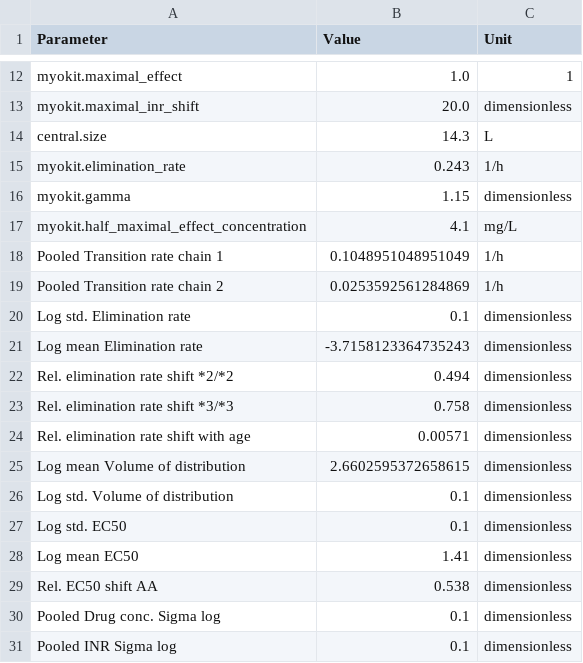
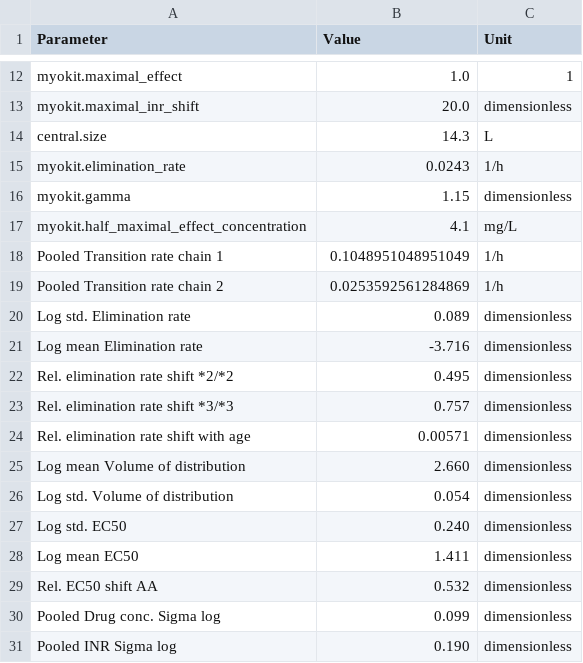
Before and after one commit to DavAug/mipd-warfarin, a CSV file: models/hamberg_warfarin_inr_model_parameters.csv, drawn as a sheet; only a part is shown, gaps mark what is left out.

Commit message:
Wrap up hamberg model definition

```diff
--- a/models/hamberg_warfarin_inr_model_parameters.csv
+++ b/models/hamberg_warfarin_inr_model_parameters.csv
@@ -14,3 +14,3 @@ myokit.maximal_inr_shift,20.0,dimensionless
 central.size,14.3,L
-myokit.elimination_rate,0.243,1/h
+myokit.elimination_rate,0.0243,1/h
 myokit.gamma,1.15,dimensionless
@@ -19,13 +19,13 @@ Pooled Transition rate chain 1,0.1048951048951049,1/h
 Pooled Transition rate chain 2,0.0253592561284869,1/h
-Log std. Elimination rate,0.1,dimensionless
-Log mean Elimination rate,-3.7158123364735243,dimensionless
-Rel. elimination rate shift *2/*2,0.494,dimensionless
-Rel. elimination rate shift *3/*3,0.758,dimensionless
+Log std. Elimination rate,0.089,dimensionless
+Log mean Elimination rate,-3.716,dimensionless
+Rel. elimination rate shift *2/*2,0.495,dimensionless
+Rel. elimination rate shift *3/*3,0.757,dimensionless
 Rel. elimination rate shift with age,0.00571,dimensionless
-Log mean Volume of distribution,2.6602595372658615,dimensionless
-Log std. Volume of distribution,0.1,dimensionless
-Log std. EC50,0.1,dimensionless
-Log mean EC50,1.41,dimensionless
-Rel. EC50 shift AA,0.538,dimensionless
-Pooled Drug conc. Sigma log, 0.1, dimensionless
-Pooled INR Sigma log, 0.1, dimensionless
+Log mean Volume of distribution,2.660,dimensionless
+Log std. Volume of distribution,0.054,dimensionless
+Log std. EC50,0.240,dimensionless
+Log mean EC50,1.411,dimensionless
+Rel. EC50 shift AA,0.532,dimensionless
+Pooled Drug conc. Sigma log, 0.099, dimensionless
+Pooled INR Sigma log, 0.190, dimensionless
```
Also changed, not shown: 3 other files.
